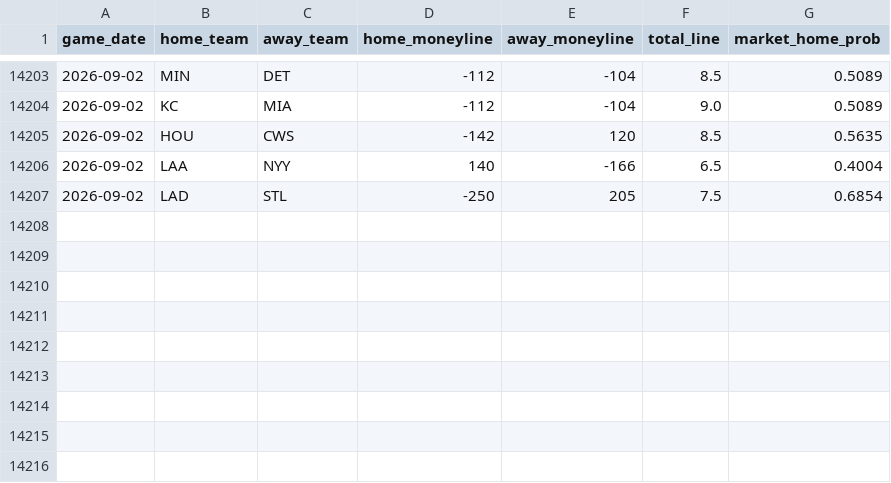
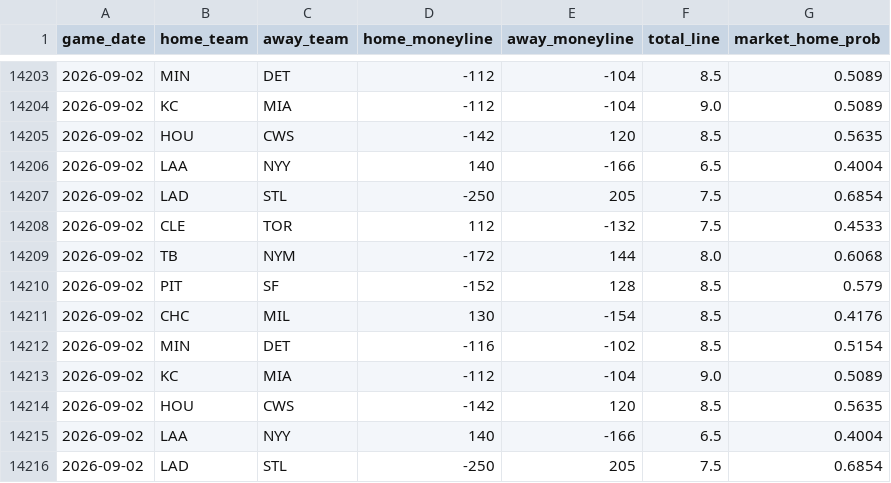
Before and after one commit to gigadon/Thats-Baseball, a CSV file: data/odds_history.csv, drawn as a sheet; only a part is shown, gaps mark what is left out; the diff names each change by its address in the sheet, - before the commit and + after, or states it on an @@ line.

```diff
--- a/data/odds_history.csv
+++ b/data/odds_history.csv
+row 14208: 2026-09-02 | CLE | TOR | 112 | -132 | 7.5 | 0.4533
+row 14209: 2026-09-02 | TB | NYM | -172 | 144 | 8.0 | 0.6068
+row 14210: 2026-09-02 | PIT | SF | -152 | 128 | 8.5 | 0.579
+row 14211: 2026-09-02 | CHC | MIL | 130 | -154 | 8.5 | 0.4176
+row 14212: 2026-09-02 | MIN | DET | -116 | -102 | 8.5 | 0.5154
+row 14213: 2026-09-02 | KC | MIA | -112 | -104 | 9.0 | 0.5089
+row 14214: 2026-09-02 | HOU | CWS | -142 | 120 | 8.5 | 0.5635
+row 14215: 2026-09-02 | LAA | NYY | 140 | -166 | 6.5 | 0.4004
+row 14216: 2026-09-02 | LAD | STL | -250 | 205 | 7.5 | 0.6854
```
Also changed, not shown: 3 other files.
